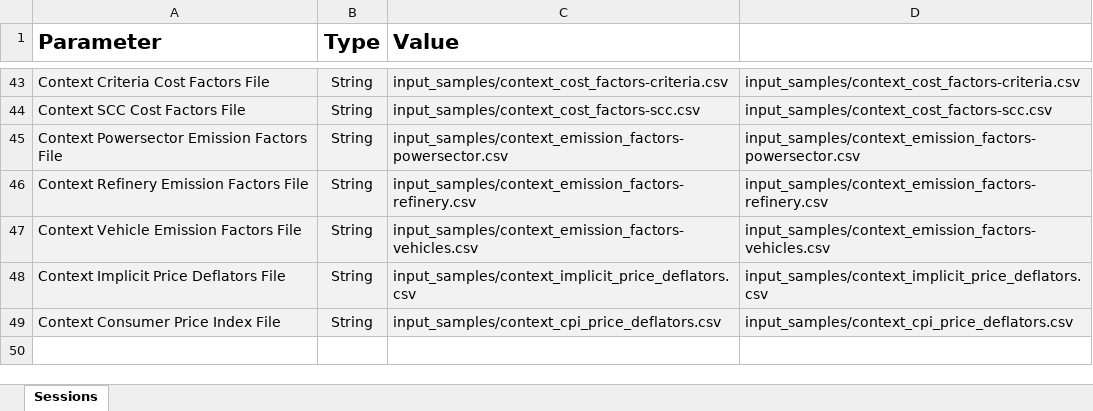
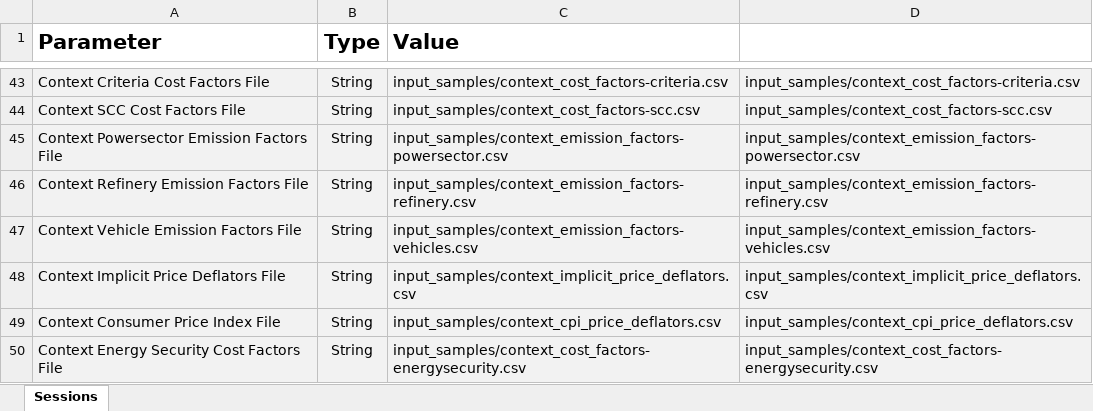
Before and after one commit to USEPA/EPA_OMEGA_Model, an Excel workbook: input_samples/multiple_session_batch.xlsx, sheet Sessions, drawn as a sheet; only a part is shown, gaps mark what is left out; values as stored, in another font and other column widths than the file's, no borders; the diff names each change by its address in the sheet, - before the commit and + after, or states it on an @@ line.

```diff
--- a/input_samples/multiple_session_batch.xlsx (sheet Sessions)
+++ b/input_samples/multiple_session_batch.xlsx (sheet Sessions)
+row 50: Context Energy Security Cost Factors File | String | input_samples/context_cost_factors-energysecurity.csv | input_samples/context_cost_factors-energysecurity.csv
```
Also changed, not shown: input_samples/single_session_batch.xlsx, 1 other file.
